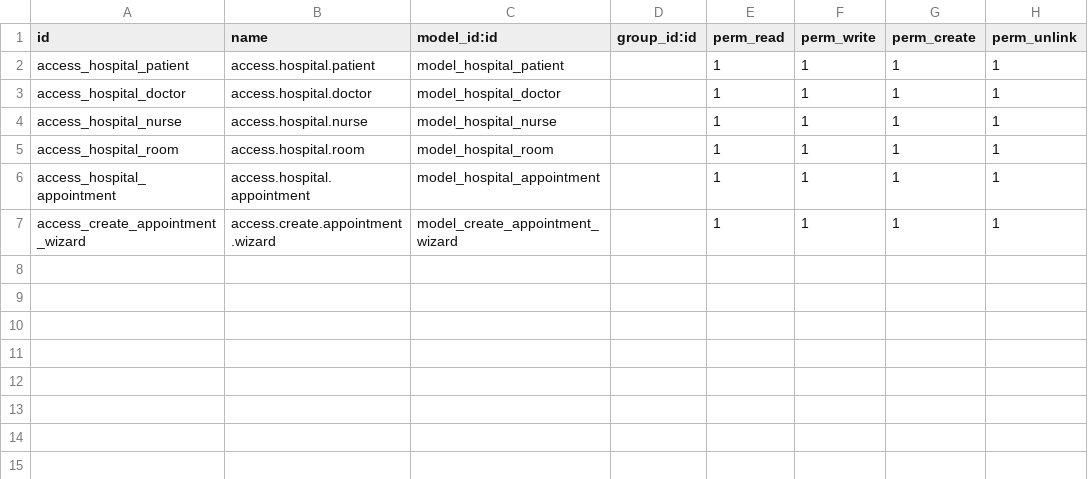
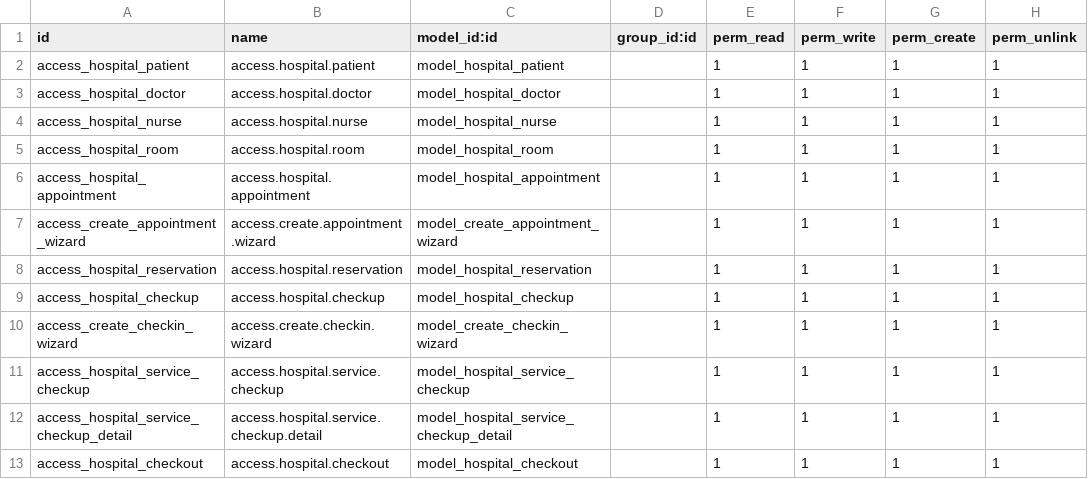
Before and after one commit to wag-hashmicro/hospital-management-odoo14-hm, a CSV file: security/ir.model.access.csv, drawn as a sheet.

```diff
--- a/security/ir.model.access.csv
+++ b/security/ir.model.access.csv
@@ -7 +7,7 @@ access_hospital_appointment,access.hospital.appointment,model_hospital_appointme
 access_create_appointment_wizard,access.create.appointment.wizard,model_create_appointment_wizard,,1,1,1,1
+access_hospital_reservation,access.hospital.reservation,model_hospital_reservation,,1,1,1,1
+access_hospital_checkup,access.hospital.checkup,model_hospital_checkup,,1,1,1,1
+access_create_checkin_wizard,access.create.checkin.wizard,model_create_checkin_wizard,,1,1,1,1
+access_hospital_service_checkup,access.hospital.service.checkup,model_hospital_service_checkup,,1,1,1,1
+access_hospital_service_checkup_detail,access.hospital.service.checkup.detail,model_hospital_service_checkup_detail,,1,1,1,1
+access_hospital_checkout,access.hospital.checkout,model_hospital_checkout,,1,1,1,1
```
Also changed, not shown: 30 other files.
